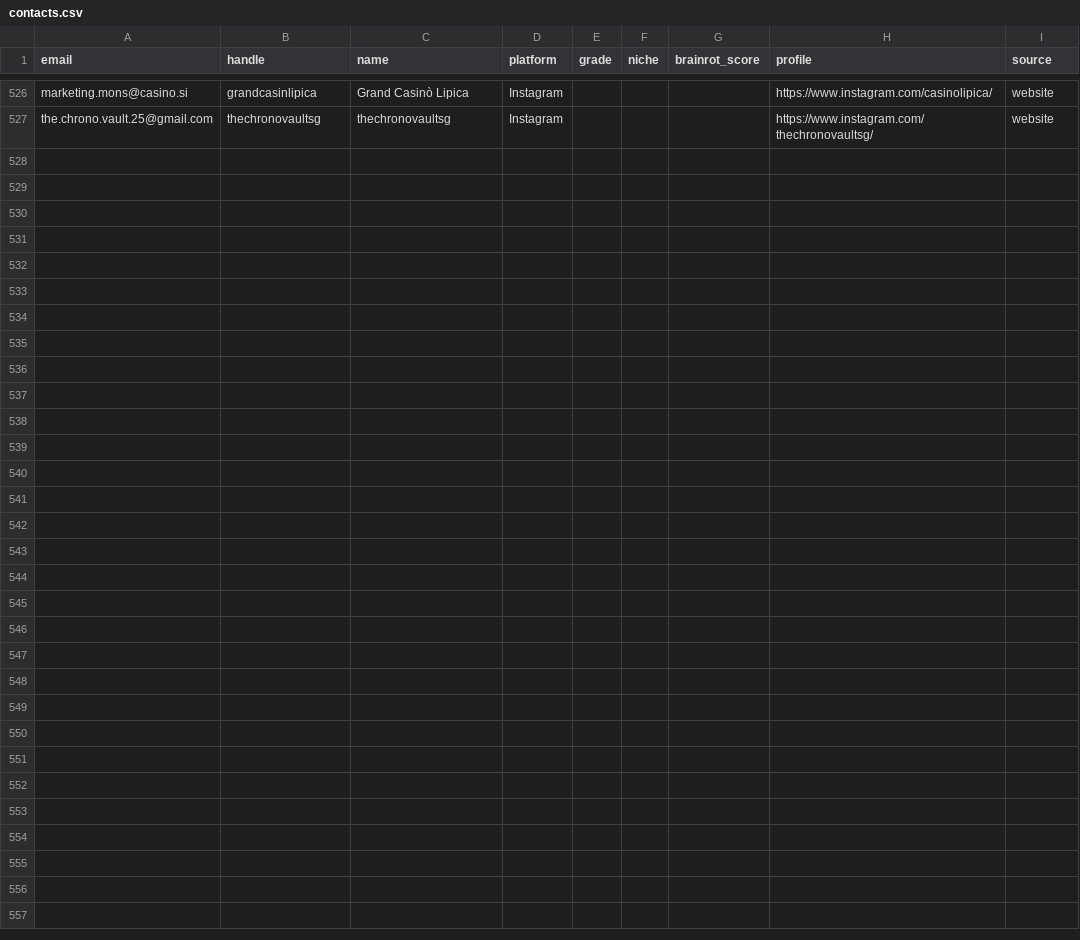
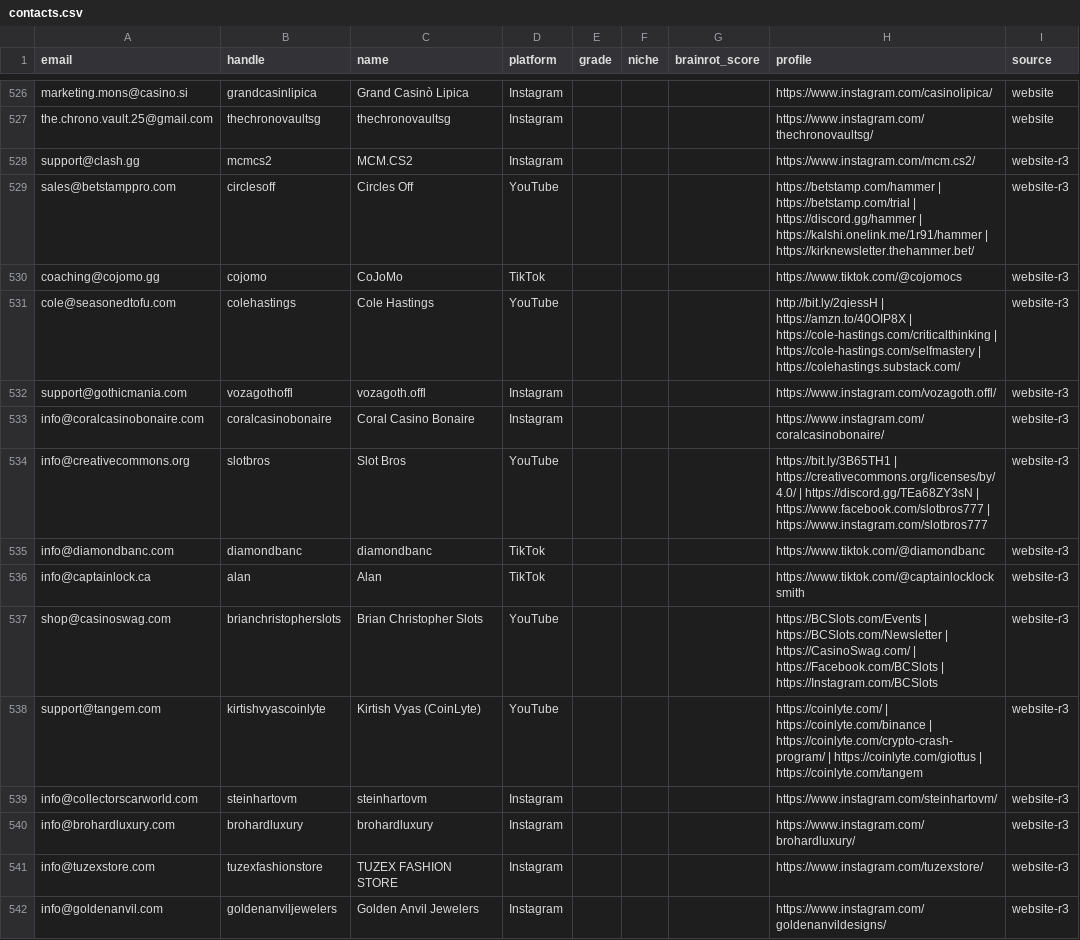
Before and after one commit to AveryArtlife/art-discovery-agent, a CSV file: research/gembreak/contacts.csv, drawn as a sheet; only a part is shown, gaps mark what is left out; the diff names each change by its address in the sheet, - before the commit and + after, or states it on an @@ line.

```diff
--- a/research/gembreak/contacts.csv
+++ b/research/gembreak/contacts.csv
+row 528: support@clash.gg | mcmcs2 | MCM.CS2 | Instagram |  |  |  | https://www.instagram.com/mcm.cs2/ | website-r3
+row 529: sales@betstamppro.com | circlesoff | Circles Off | YouTube |  |  |  | https://betstamp.com/hammer | https://betstamp.com/trial | https://discord.gg/hammer | https://kalshi.onelink.me/1r91/hammer | https://kirknewsletter.thehammer.bet/ | website-r3
+row 530: coaching@cojomo.gg | cojomo | CoJoMo | TikTok |  |  |  | https://www.tiktok.com/@cojomocs | website-r3
+row 531: cole@seasonedtofu.com | colehastings | Cole Hastings | YouTube |  |  |  | http://bit.ly/2qiessH | https://amzn.to/40OIP8X | https://cole-hastings.com/criticalthinking | https://cole-hastings.com/selfmastery | https://colehastings.substack.com/ | website-r3
+row 532: support@gothicmania.com | vozagothoffl | vozagoth.offl | Instagram |  |  |  | https://www.instagram.com/vozagoth.offl/ | website-r3
+row 533: info@coralcasinobonaire.com | coralcasinobonaire | Coral Casino Bonaire | Instagram |  |  |  | https://www.instagram.com/coralcasinobonaire/ | website-r3
+row 534: info@creativecommons.org | slotbros | Slot Bros | YouTube |  |  |  | https://bit.ly/3B65TH1 | https://creativecommons.org/licenses/by/4.0/ | https://discord.gg/TEa68ZY3sN | https://www.facebook.com/slotbros777 | https://www.instagram.com/slotbros777 | website-r3
+row 535: info@diamondbanc.com | diamondbanc | diamondbanc | TikTok |  |  |  | https://www.tiktok.com/@diamondbanc | website-r3
+row 536: info@captainlock.ca | alan | Alan | TikTok |  |  |  | https://www.tiktok.com/@captainlocklocksmith | website-r3
+row 537: shop@casinoswag.com | brianchristopherslots | Brian Christopher Slots | YouTube |  |  |  | https://BCSlots.com/Events | https://BCSlots.com/Newsletter | https://CasinoSwag.com/ | https://Facebook.com/BCSlots | https://Instagram.com/BCSlots | website-r3
+row 538: support@tangem.com | kirtishvyascoinlyte | Kirtish Vyas (CoinLyte) | YouTube |  |  |  | https://coinlyte.com/ | https://coinlyte.com/binance | https://coinlyte.com/crypto-crash-program/ | https://coinlyte.com/giottus | https://coinlyte.com/tangem | website-r3
+row 539: info@collectorscarworld.com | steinhartovm | steinhartovm | Instagram |  |  |  | https://www.instagram.com/steinhartovm/ | website-r3
+row 540: info@brohardluxury.com | brohardluxury | brohardluxury | Instagram |  |  |  | https://www.instagram.com/brohardluxury/ | website-r3
+row 541: info@tuzexstore.com | tuzexfashionstore | TUZEX FASHION STORE | Instagram |  |  |  | https://www.instagram.com/tuzexstore/ | website-r3
+row 542: info@goldenanvil.com | goldenanviljewelers | Golden Anvil Jewelers | Instagram |  |  |  | https://www.instagram.com/goldenanvildesigns/ | website-r3
```
Also changed, not shown: research/gembreak/graded_master.csv, research/gembreak/graded_nano.csv, 1 other file.
